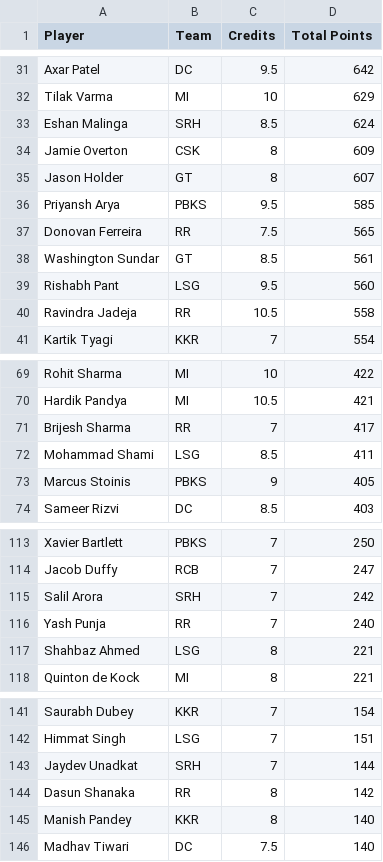
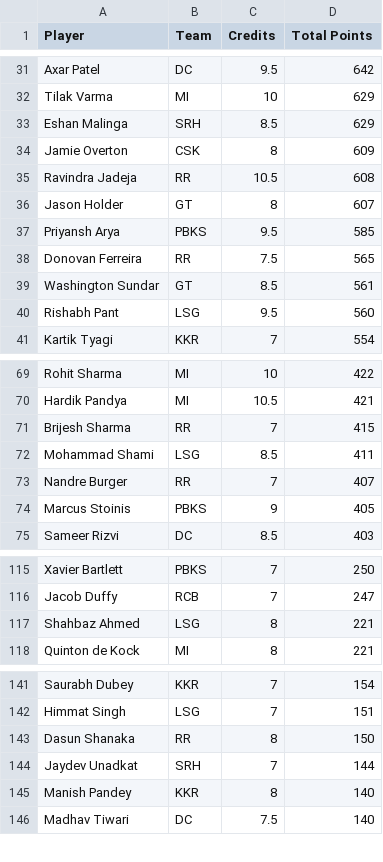
Before and after one commit to Malyala-Meghamsh/ipl-fantasy-league, a CSV file: ipl_fantasy_stats_2026-05-27.csv, drawn as a sheet; only a part is shown, gaps mark what is left out; the diff covers the shown part only.

```diff
--- a/ipl_fantasy_stats_2026-05-27.csv
+++ b/ipl_fantasy_stats_2026-05-27.csv
@@ -32,4 +32,5 @@ Axar Patel,DC,9.5,642
 Tilak Varma,MI,10,629
-Eshan Malinga,SRH,8.5,624
+Eshan Malinga,SRH,8.5,629
 Jamie Overton,CSK,8,609
+Ravindra Jadeja,RR,10.5,608
 Jason Holder,GT,8,607
@@ -39,3 +40,2 @@ Washington Sundar,GT,8.5,561
 Rishabh Pant,LSG,9.5,560
-Ravindra Jadeja,RR,10.5,558
 Kartik Tyagi,KKR,7,554
@@ -70,4 +70,5 @@ Rohit Sharma,MI,10,422
 Hardik Pandya,MI,10.5,421
-Brijesh Sharma,RR,7,417
+Brijesh Sharma,RR,7,415
 Mohammad Shami,LSG,8.5,411
+Nandre Burger,RR,7,407
 Marcus Stoinis,PBKS,9,405
@@ -114,4 +116,2 @@ Xavier Bartlett,PBKS,7,250
 Jacob Duffy,RCB,7,247
-Salil Arora,SRH,7,242
-Yash Punja,RR,7,240
 Shahbaz Ahmed,LSG,8,221
@@ -142,4 +142,4 @@ Saurabh Dubey,KKR,7,154
 Himmat Singh,LSG,7,151
+Dasun Shanaka,RR,8,150
 Jaydev Unadkat,SRH,7,144
-Dasun Shanaka,RR,8,142
 Manish Pandey,KKR,8,140
```
Also changed, not shown: 8 added rows, 7 removed rows and 2 edited cells elsewhere in this file, ranking_history.csv, 3 other files.
